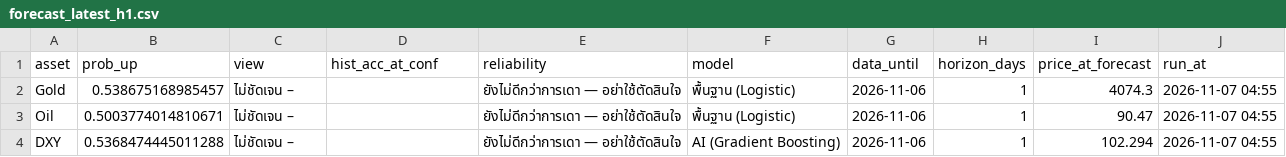
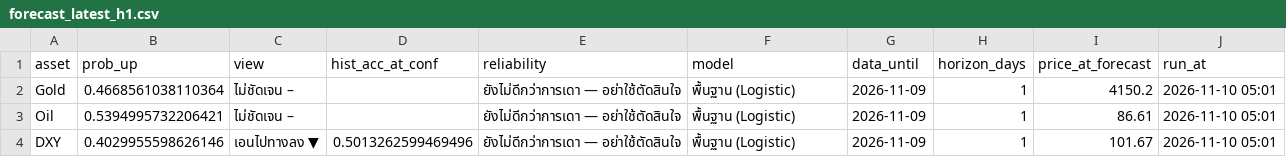
Before and after one commit to amonaipitf-ai/trading-ml, a CSV file: output/forecast_latest_h1.csv, drawn as a sheet.

```diff
--- a/output/forecast_latest_h1.csv
+++ b/output/forecast_latest_h1.csv
@@ -1,4 +1,4 @@
 asset,prob_up,view,hist_acc_at_conf,reliability,model,data_until,horizon_days,price_at_forecast,run_at
-Gold,0.538675168985457,ไม่ชัดเจน –,,ยังไม่ดีกว่าการเดา — อย่าใช้ตัดสินใจ,พื้นฐาน (Logistic),2026-11-06,1,4074.3,2026-11-07 04:55
-Oil,0.5003774014810671,ไม่ชัดเจน –,,ยังไม่ดีกว่าการเดา — อย่าใช้ตัดสินใจ,พื้นฐาน (Logistic),2026-11-06,1,90.47,2026-11-07 04:55
-DXY,0.5368474445011288,ไม่ชัดเจน –,,ยังไม่ดีกว่าการเดา — อย่าใช้ตัดสินใจ,AI (Gradient Boosting),2026-11-06,1,102.294,2026-11-07 04:55
+Gold,0.4668561038110364,ไม่ชัดเจน –,,ยังไม่ดีกว่าการเดา — อย่าใช้ตัดสินใจ,พื้นฐาน (Logistic),2026-11-09,1,4150.2,2026-11-10 05:01
+Oil,0.5394995732206421,ไม่ชัดเจน –,,ยังไม่ดีกว่าการเดา — อย่าใช้ตัดสินใจ,พื้นฐาน (Logistic),2026-11-09,1,86.61,2026-11-10 05:01
+DXY,0.4029955598626146,เอนไปทางลง ▼,0.5013262599469496,ยังไม่ดีกว่าการเดา — อย่าใช้ตัดสินใจ,พื้นฐาน (Logistic),2026-11-09,1,101.67,2026-11-10 05:01
```
Also changed, not shown: data/forecast_log.csv, data/prices.csv, 15 other files.
